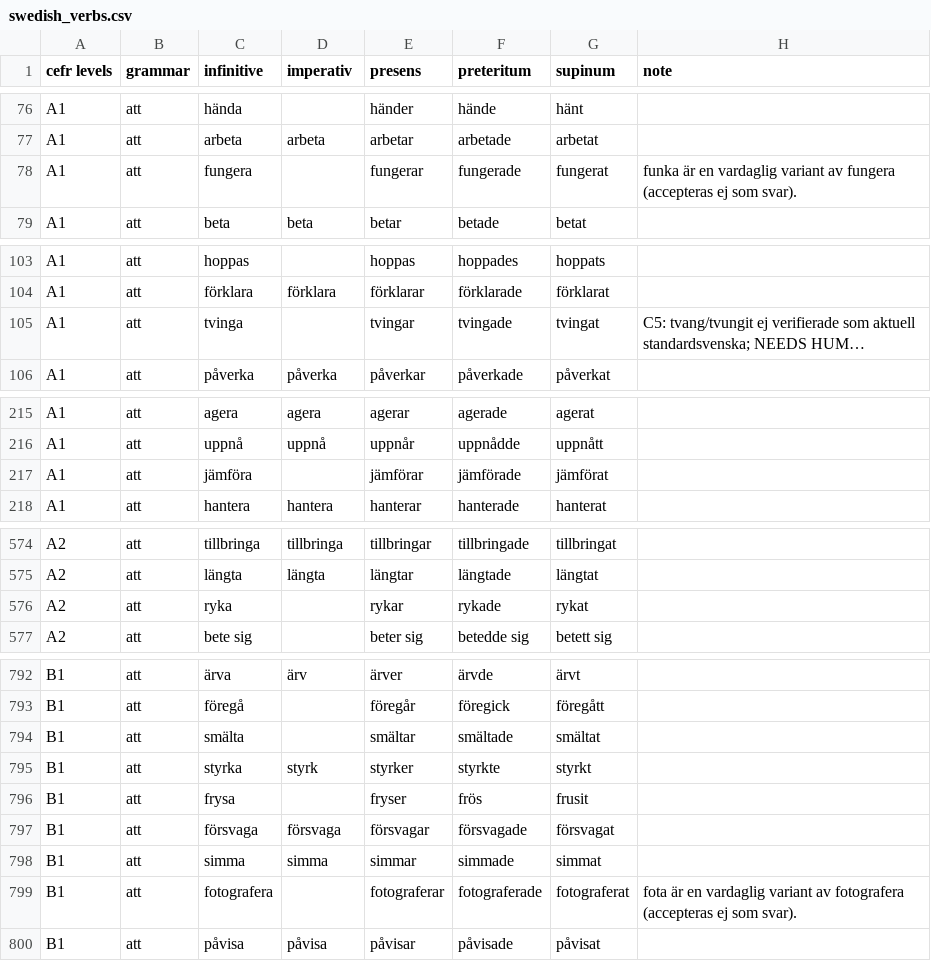
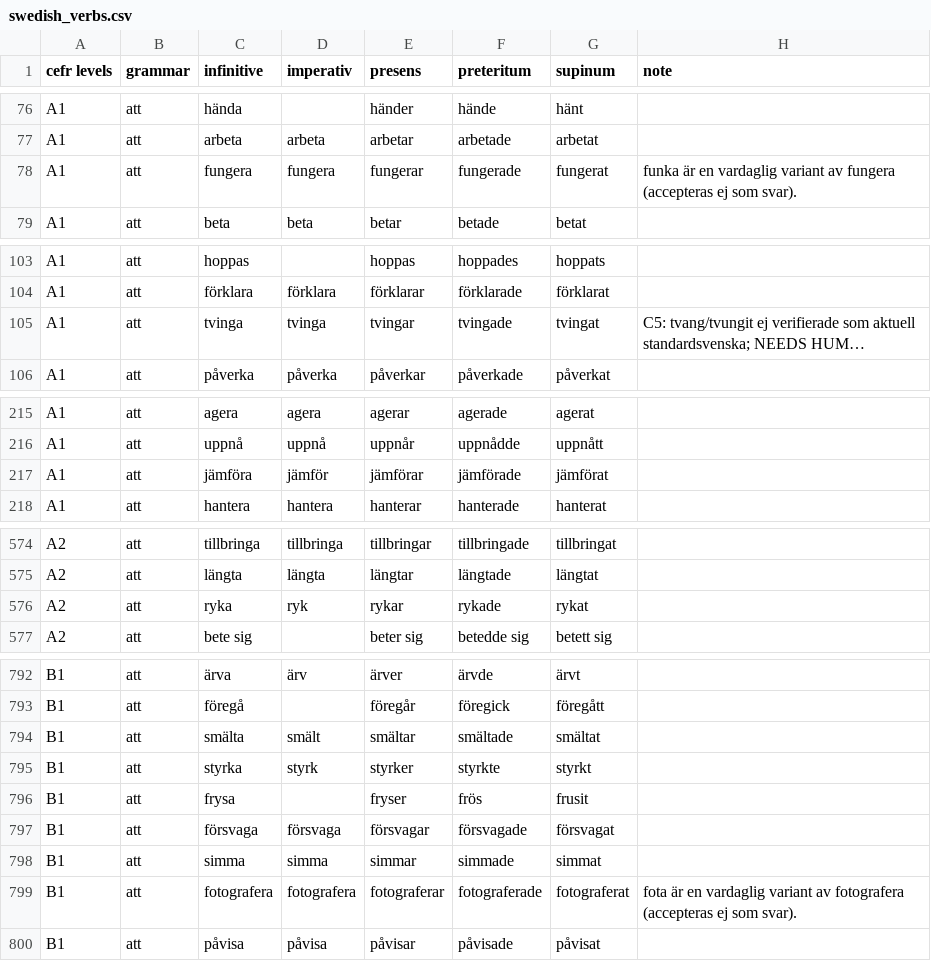
Before and after one commit to ordboj/ordboj, a CSV file: public/data/swedish_verbs.csv, drawn as a sheet; only a part is shown, gaps mark what is left out; long unchanged cells end in …; the diff covers the shown part only; the diff names each change by its address in the sheet, - before the commit and + after, or states it on an @@ line.

Commit message:
fix: fill imperativ for 14 rows re-exposed by slash cleanup (#299)
The #43 slash/lemma cleanup reclassified rows whose fails had masked
empty imperativ cells; #362 queue had skipped them. swedish-linguist
filled 14 (invariant across competing group analyses), left 4 for
human check (valta, adra, brada, planta). CSV audit: 29 fail -> 15,
empty-imperativ 18 -> 4 (bound 7.5).

```diff
--- a/public/data/swedish_verbs.csv
+++ b/public/data/swedish_verbs.csv
-D78 (imperativ): (empty)
+D78 (imperativ): fungera
-D105 (imperativ): (empty)
+D105 (imperativ): tvinga
-D217 (imperativ): (empty)
+D217 (imperativ): jämför
-D576 (imperativ): (empty)
+D576 (imperativ): ryk
-D794 (imperativ): (empty)
+D794 (imperativ): smält
-D799 (imperativ): (empty)
+D799 (imperativ): fotografera
```
Also changed, not shown: 8 edited cells elsewhere in this file.
